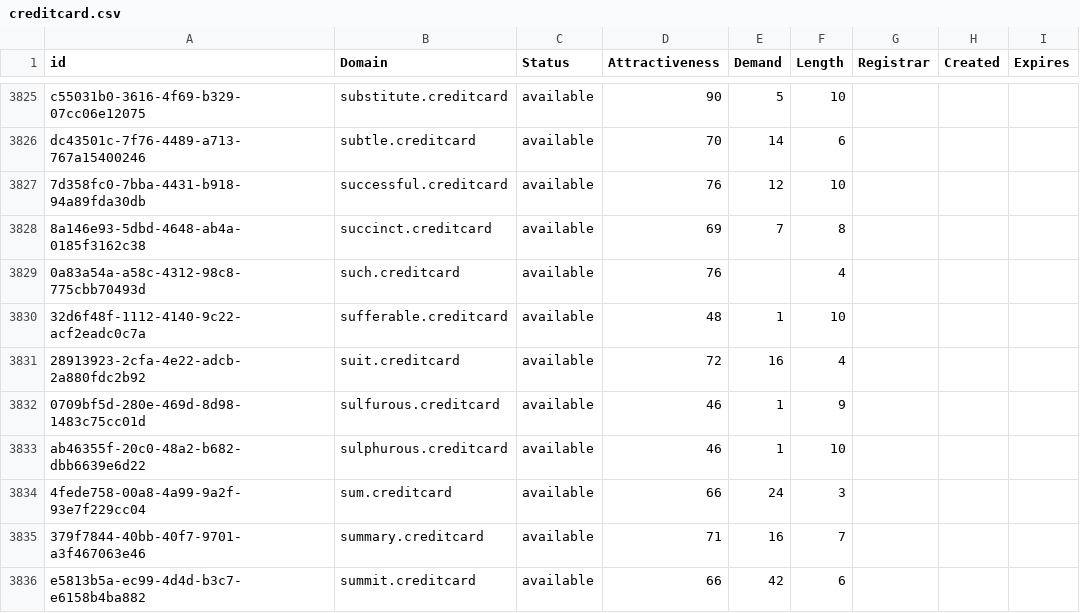
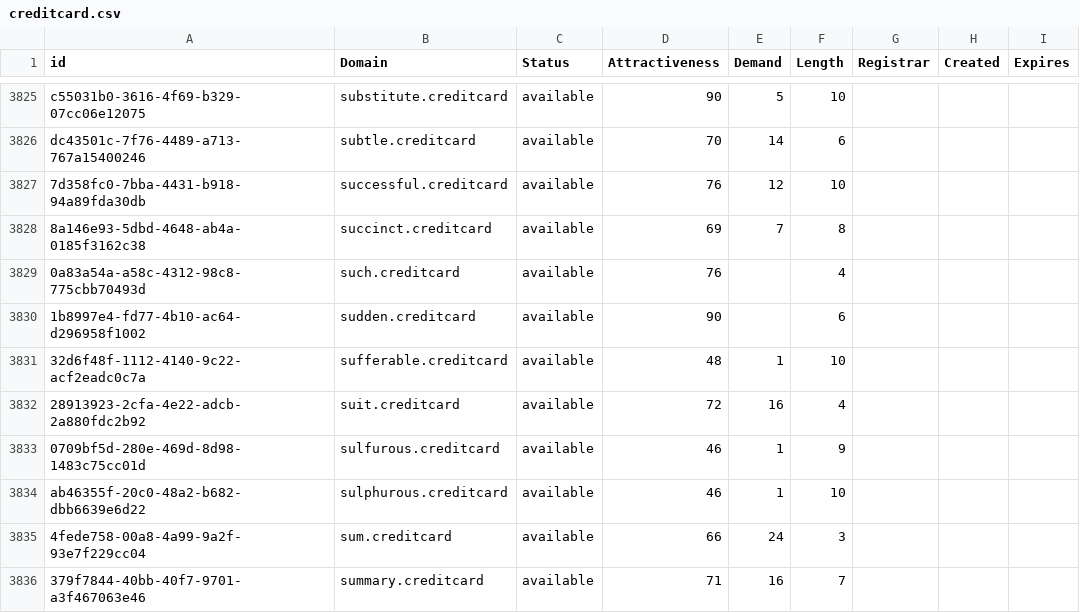
Before and after one commit to UniqueDomains/creditcard-oneword-domains, a CSV file: creditcard.csv, drawn as a sheet; only a part is shown, gaps mark what is left out; the shorter side is filled out with more unchanged rows.

Commit message:
Domains update

```diff
--- a/creditcard.csv
+++ b/creditcard.csv
@@ -3829,2 +3829,3 @@ dc43501c-7f76-4489-a713-767a15400246,subtle.creditcard,available,70,14,6,,,
 0a83a54a-a58c-4312-98c8-775cbb70493d,such.creditcard,available,76,,4,,,
+1b8997e4-fd77-4b10-ac64-d296958f1002,sudden.creditcard,available,90,,6,,,
 32d6f48f-1112-4140-9c22-acf2eadc0c7a,sufferable.creditcard,available,48,1,10,,,
```
Also changed, not shown: 2 other files.
